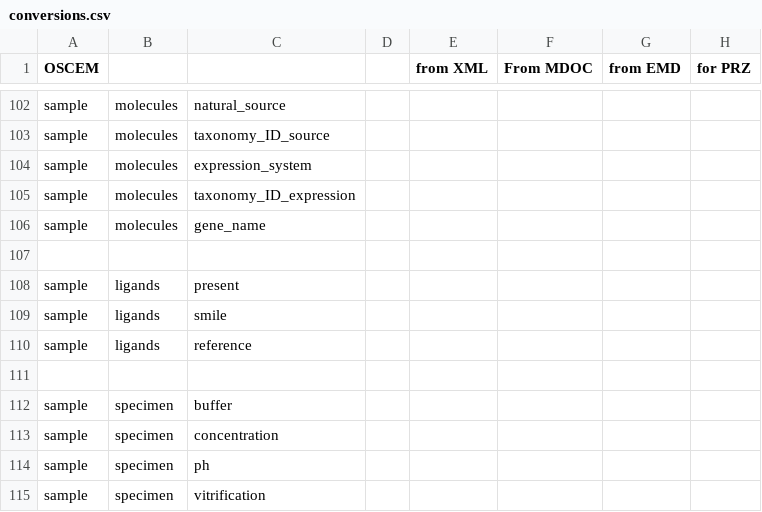
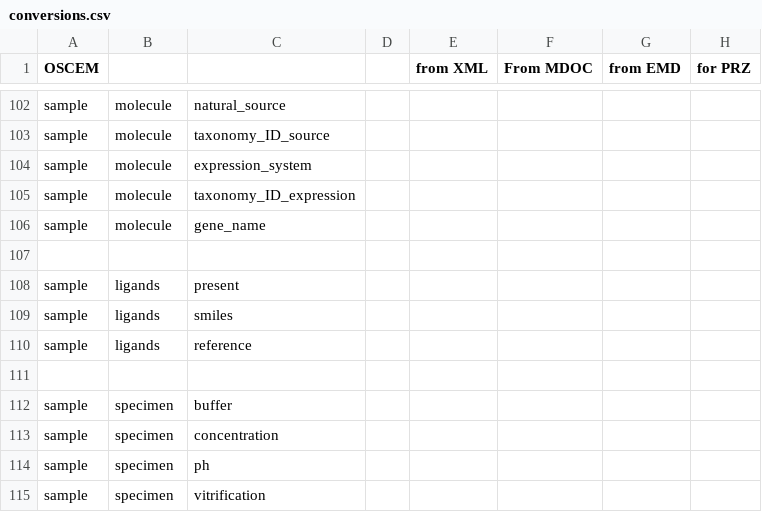
Before and after one commit to SwissOpenEM/LS_Metadata_reader, a CSV file: conversion/conversions.csv, drawn as a sheet; only a part is shown, gaps mark what is left out; the diff covers the shown part only; the diff names each change by its address in the sheet, - before the commit and + after, or states it on an @@ line.

```diff
--- a/conversion/conversions.csv
+++ b/conversion/conversions.csv
-B102:B106: molecules
+B102:B106: molecule
-C109: smile
+C109: smiles
```
Also changed, not shown: 22 edited cells elsewhere in this file, 1 other file.
